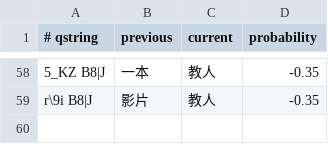
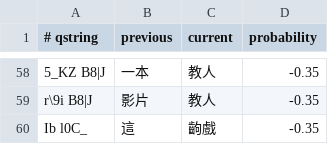
Before and after one commit to chiakich/ChiaKey-Lexicon, a TSV file: sources/chiaki-modern-overlay/bigrams.tsv, drawn as a sheet; only a part is shown, gaps mark what is left out; the diff names each change by its address in the sheet, - before the commit and + after, or states it on an @@ line.

```diff
--- a/sources/chiaki-modern-overlay/bigrams.tsv
+++ b/sources/chiaki-modern-overlay/bigrams.tsv
+row 60: Ib l0C_ | 這 | 齣戲 | -0.35
```
Also changed, not shown: sources/chiaki-unigram-exclusions/exclusions.tsv.
